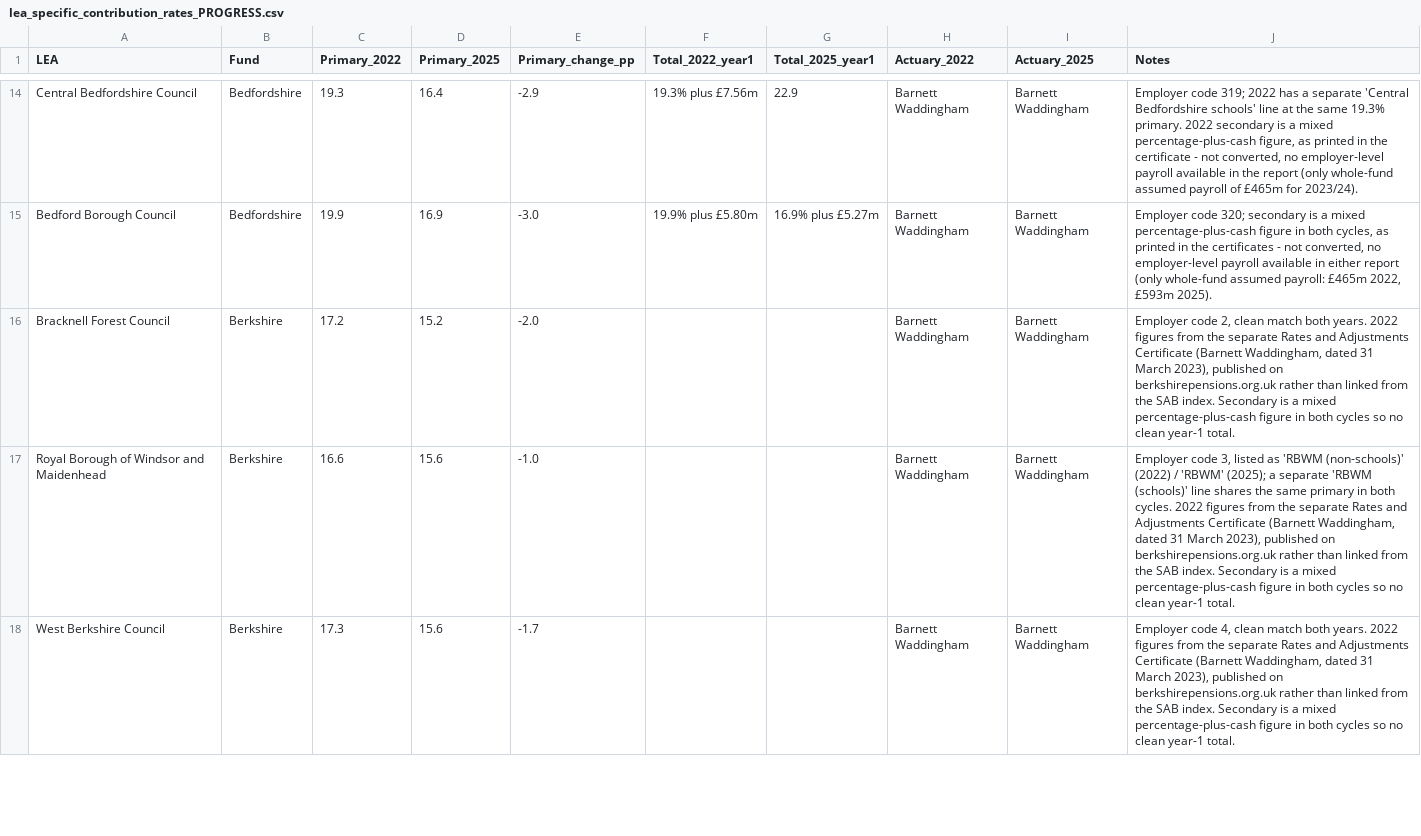
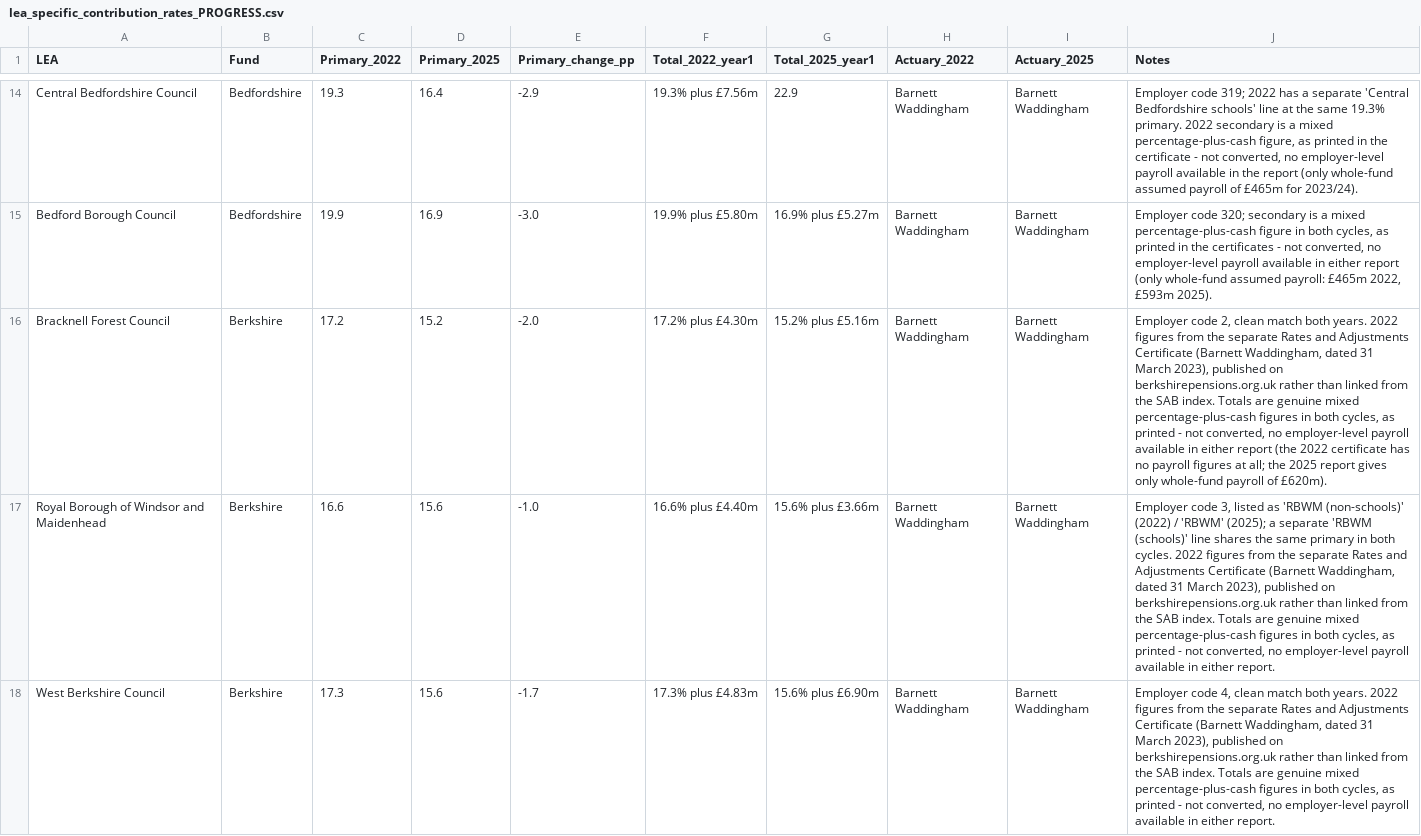
Before and after one commit to manjari2001/lgps, a CSV file: lea_specific_contribution_rates_PROGRESS.csv, drawn as a sheet; only a part is shown, gaps mark what is left out; the diff covers the shown part only; the diff names each change by its address in the sheet, - before the commit and + after, or states it on an @@ line.

```diff
--- a/lea_specific_contribution_rates_PROGRESS.csv
+++ b/lea_specific_contribution_rates_PROGRESS.csv
-F16 (Total_2022_year1): (empty)
+F16 (Total_2022_year1): 17.2% plus £4.30m
-G16 (Total_2025_year1): (empty)
+G16 (Total_2025_year1): 15.2% plus £5.16m
-J16 (Notes): …SAB index. Secondary is a mixed percentage-plus-cash figure in both cycles so no clean year-1 total.
+J16 (Notes): …SAB index. Totals are genuine mixed percentage-plus-cash figures in both cycles, as printed - not converted, no employer-level payroll available in either report (the 2022 certificate has no payroll figures at all; the 2025 report gives only whole-fund payroll of £620m).
-F17 (Total_2022_year1): (empty)
+F17 (Total_2022_year1): 16.6% plus £4.40m
-G17 (Total_2025_year1): (empty)
+G17 (Total_2025_year1): 15.6% plus £3.66m
-J17 (Notes): …SAB index. Secondary is a mixed percentage-plus-cash figure in both cycles so no clean year-1 total.
+J17 (Notes): …SAB index. Totals are genuine mixed percentage-plus-cash figures in both cycles, as printed - not converted, no employer-level payroll available in either report.
-F18 (Total_2022_year1): (empty)
+F18 (Total_2022_year1): 17.3% plus £4.83m
-G18 (Total_2025_year1): (empty)
+G18 (Total_2025_year1): 15.6% plus £6.90m
-J18 (Notes): …SAB index. Secondary is a mixed percentage-plus-cash figure in both cycles so no clean year-1 total.
+J18 (Notes): …SAB index. Totals are genuine mixed percentage-plus-cash figures in both cycles, as printed - not converted, no employer-level payroll available in either report.
```
Also changed, not shown: 9 edited cells elsewhere in this file.
